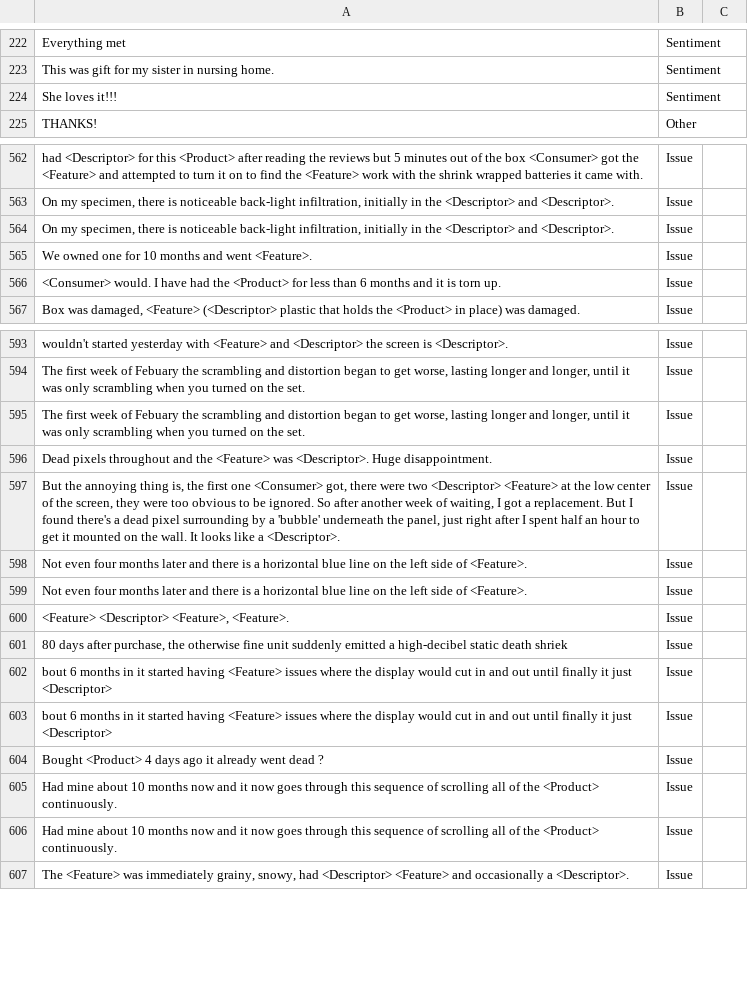
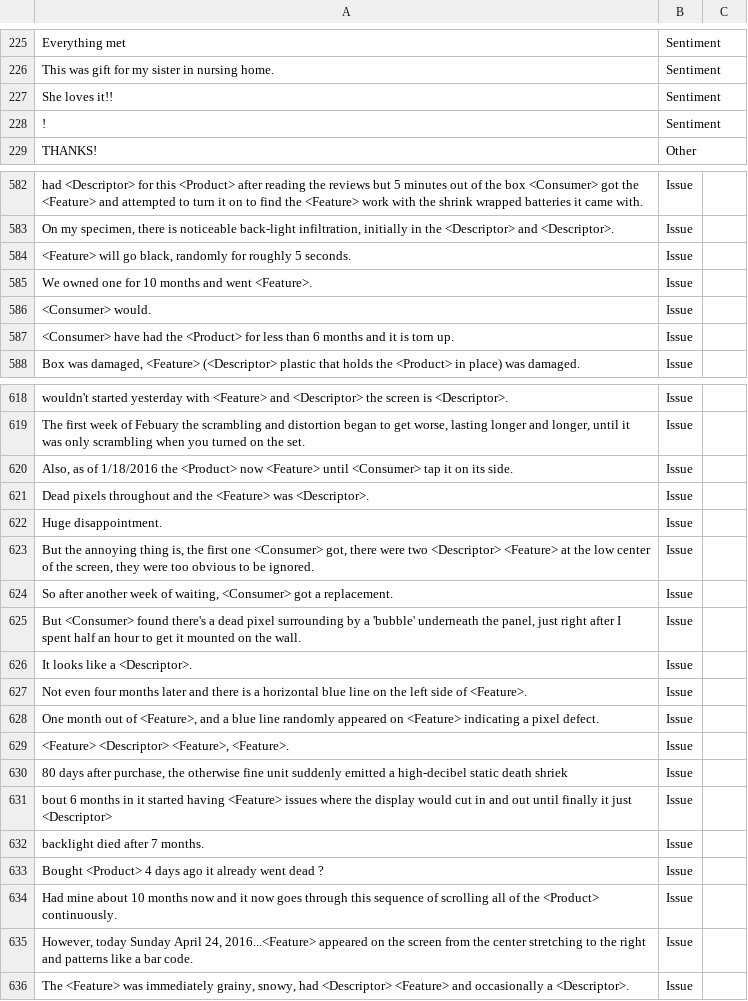
Before and after one commit to SlimC/voice-of-the-customer, a CSV file: Data/output/ground_truth_replaced.csv, drawn as a sheet; only a part is shown, gaps mark what is left out; addresses are those after the commit; the diff covers the shown part only; the diff names each change by its address in the sheet, - before the commit and + after, or states it on an @@ line.

```diff
--- a/Data/output/ground_truth_replaced.csv
+++ b/Data/output/ground_truth_replaced.csv
-A227: She loves it!!!
+A227: She loves it!!
+row 228: ! | Sentiment
-A584: On my specimen, there is noticeable back-light infiltration, initially in the <Descriptor> and <Descriptor>.
+A584: <Feature> will go black, randomly for roughly 5 seconds.
+row 586: <Consumer> would. | Issue
-A587: <Consumer> would. I have had…
+A587: <Consumer> have had…
-A620: The first week of Febuary the scrambling and distortion began to get worse, lasting longer and longer, until it was only scrambling when you turned on the set.
+A620: Also, as of 1/18/2016 the <Product> now <Feature> until <Consumer> tap it on its side.
-A621: …was <Descriptor>. Huge disappointment.
+A621: …was <Descriptor>.
+row 622: Huge disappointment. | Issue
-A623: …be ignored. So after another week of waiting, I got a replacement. But I found there's a dead pixel surrounding by a 'bubble' underneath the panel, just right after I spent half an hour to get it mounted on the wall. It looks like a <Descriptor>.
+A623: …be ignored.
+row 624: So after another week of waiting, <Consumer> got a replacement. | Issue
+row 625: But <Consumer> found there's a dead pixel surrounding by a 'bubble' underneath the panel, just right after I spent half an hour to get it mounted on the wall. | Issue
+row 626: It looks like a <Descriptor>. | Issue
-A628: Not even four months later and there is a horizontal blue line on the left side of <Feature>.
+A628: One month out of <Feature>, and a blue line randomly appeared on <Feature> indicating a pixel defect.
-A632: bout 6 months in it started having <Feature> issues where the display would cut in and out until finally it just <Descriptor>
+A632: backlight died after 7 months.
-A635: Had mine about 10 months now and it now goes through this sequence of scrolling all of the <Product> continuously.
+A635: However, today Sunday April 24, 2016...<Feature> appeared on the screen from the center stretching to the right and patterns like a bar code.
```
Also changed, not shown: 24 added rows, 1 removed row and 25 edited cells elsewhere in this file, Data/ground_truth.csv, 13 other files.
